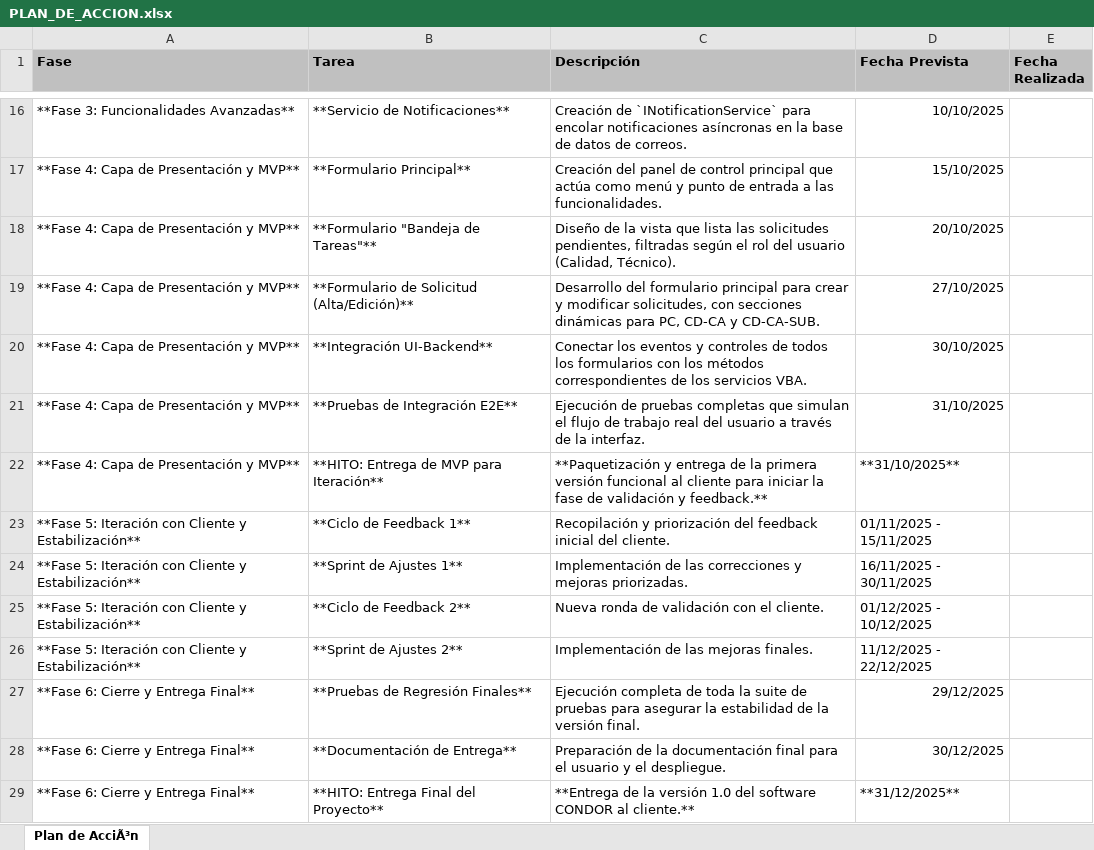
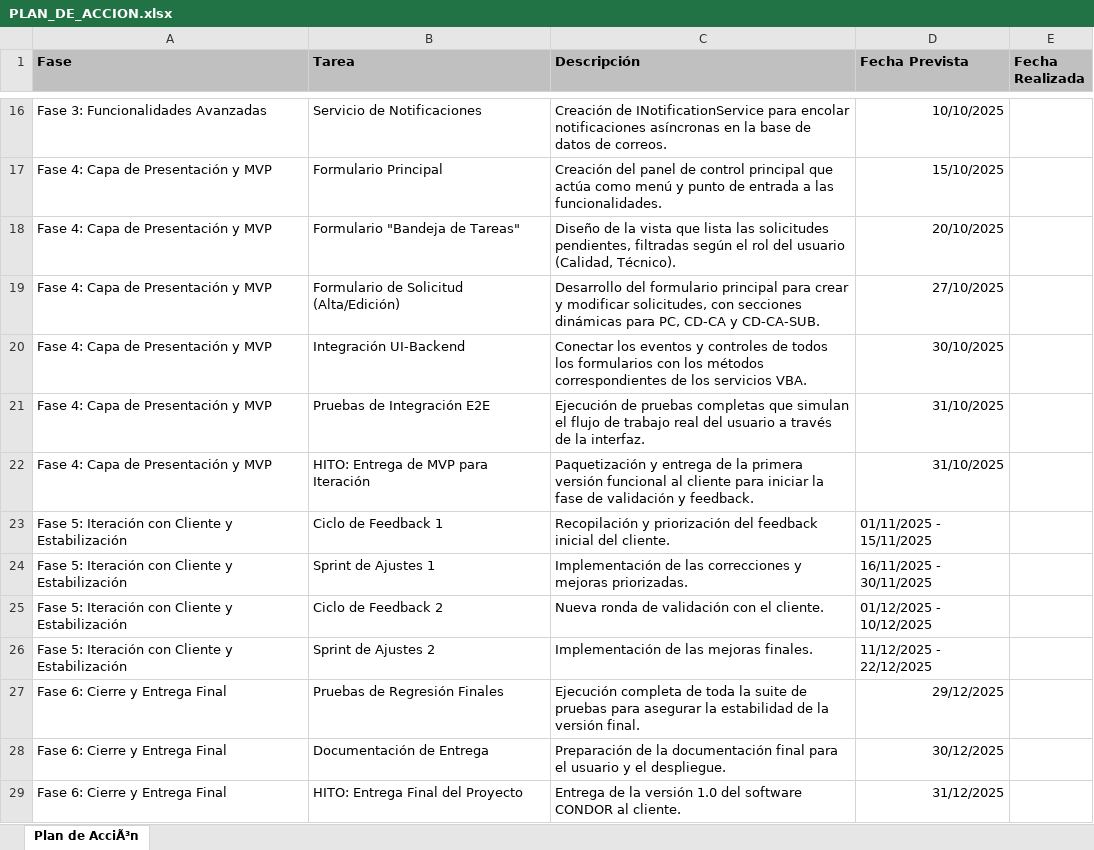
Before and after one commit to ardelperal/CONDOR, an Excel workbook: PLAN_DE_ACCION.xlsx, sheet Plan de AcciÃ³n, drawn as a sheet; only a part is shown, gaps mark what is left out; values as stored, in another font and other column widths than the file's, no borders; the diff covers the shown part only; the diff names each change by its address in the sheet, - before the commit and + after, or states it on an @@ line.

```diff
--- a/PLAN_DE_ACCION.xlsx (sheet Plan de AcciÃ³n)
+++ b/PLAN_DE_ACCION.xlsx (sheet Plan de AcciÃ³n)
-A16 (Fase): **Fase 3: Funcionalidades Avanzadas**
+A16 (Fase): Fase 3: Funcionalidades Avanzadas
-B16 (Tarea): **Servicio de Notificaciones**
+B16 (Tarea): Servicio de Notificaciones
-C16 (Descripción): Creación de `INotificationService` para encolar…
+C16 (Descripción): Creación de INotificationService para encolar…
-A17:A22 (Fase): **Fase 4: Capa de Presentación y MVP**
+A17:A22 (Fase): Fase 4: Capa de Presentación y MVP
-B17 (Tarea): **Formulario Principal**
+B17 (Tarea): Formulario Principal
-B18 (Tarea): **Formulario "Bandeja de Tareas"**
+B18 (Tarea): Formulario "Bandeja de Tareas"
-B19 (Tarea): **Formulario de Solicitud (Alta/Edición)**
+B19 (Tarea): Formulario de Solicitud (Alta/Edición)
-B20 (Tarea): **Integración UI-Backend**
+B20 (Tarea): Integración UI-Backend
-B21 (Tarea): **Pruebas de Integración E2E**
+B21 (Tarea): Pruebas de Integración E2E
-B22 (Tarea): **HITO: Entrega de MVP para Iteración**
+B22 (Tarea): HITO: Entrega de MVP para Iteración
-C22 (Descripción): **Paquetización y entrega de la primera versión funcional al cliente para iniciar la fase de validación y feedback.**
+C22 (Descripción): Paquetización y entrega de la primera versión funcional al cliente para iniciar la fase de validación y feedback.
-D22 (Fecha Prevista): **31/10/2025**
+D22 (Fecha Prevista): 31/10/2025
-A23:A26 (Fase): **Fase 5: Iteración con Cliente y Estabilización**
+A23:A26 (Fase): Fase 5: Iteración con Cliente y Estabilización
-B23 (Tarea): **Ciclo de Feedback 1**
+B23 (Tarea): Ciclo de Feedback 1
-B24 (Tarea): **Sprint de Ajustes 1**
+B24 (Tarea): Sprint de Ajustes 1
-B25 (Tarea): **Ciclo de Feedback 2**
+B25 (Tarea): Ciclo de Feedback 2
-B26 (Tarea): **Sprint de Ajustes 2**
+B26 (Tarea): Sprint de Ajustes 2
-A27:A29 (Fase): **Fase 6: Cierre y Entrega Final**
+A27:A29 (Fase): Fase 6: Cierre y Entrega Final
-B27 (Tarea): **Pruebas de Regresión Finales**
+B27 (Tarea): Pruebas de Regresión Finales
-B28 (Tarea): **Documentación de Entrega**
+B28 (Tarea): Documentación de Entrega
-B29 (Tarea): **HITO: Entrega Final del Proyecto**
+B29 (Tarea): HITO: Entrega Final del Proyecto
-C29 (Descripción): **Entrega de la versión 1.0 del software CONDOR al cliente.**
+C29 (Descripción): Entrega de la versión 1.0 del software CONDOR al cliente.
-D29 (Fecha Prevista): **31/12/2025**
+D29 (Fecha Prevista): 31/12/2025
```
Also changed, not shown: 41 edited cells elsewhere in this sheet, 13 other files.
